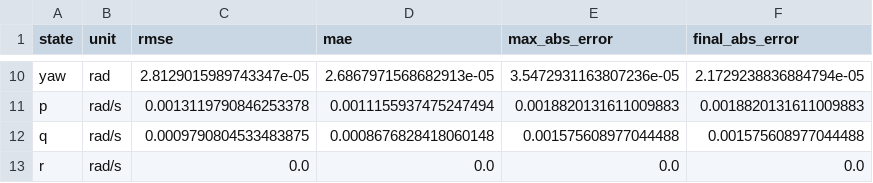
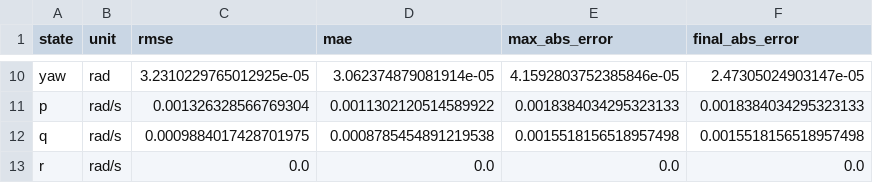
Before and after one commit to aminoed/thesis, a CSV file: quadrotor/quadrotor_error_summary.csv, drawn as a sheet; only a part is shown, gaps mark what is left out; the diff covers the shown part only; the diff names each change by its address in the sheet, - before the commit and + after, or states it on an @@ line.

```diff
--- a/quadrotor/quadrotor_error_summary.csv
+++ b/quadrotor/quadrotor_error_summary.csv
-C10 (rmse): 2.8129015989743347e-05
+C10 (rmse): 3.2310229765012925e-05
-D10 (mae): 2.6867971568682913e-05
+D10 (mae): 3.062374879081914e-05
-E10 (max_abs_error): 3.5472931163807236e-05
+E10 (max_abs_error): 4.1592803752385846e-05
-F10 (final_abs_error): 2.1729238836884794e-05
+F10 (final_abs_error): 2.47305024903147e-05
-C11 (rmse): 0.0013119790846253378
+C11 (rmse): 0.001326328566769304
-D11 (mae): 0.0011155937475247494
+D11 (mae): 0.0011302120514589922
-E11 (max_abs_error): 0.0018820131611009883
+E11 (max_abs_error): 0.0018384034295323133
-F11 (final_abs_error): 0.0018820131611009883
+F11 (final_abs_error): 0.0018384034295323133
-C12 (rmse): 0.0009790804533483875
+C12 (rmse): 0.0009884017428701975
-D12 (mae): 0.0008676828418060148
+D12 (mae): 0.0008785454891219538
-E12 (max_abs_error): 0.001575608977044488
+E12 (max_abs_error): 0.0015518156518957498
-F12 (final_abs_error): 0.001575608977044488
+F12 (final_abs_error): 0.0015518156518957498
```
Also changed, not shown: 32 edited cells elsewhere in this file, quadrotor/quadrotor_step_times.csv, quadrotor/quadrotor_trajectory.csv, 55 other files.
